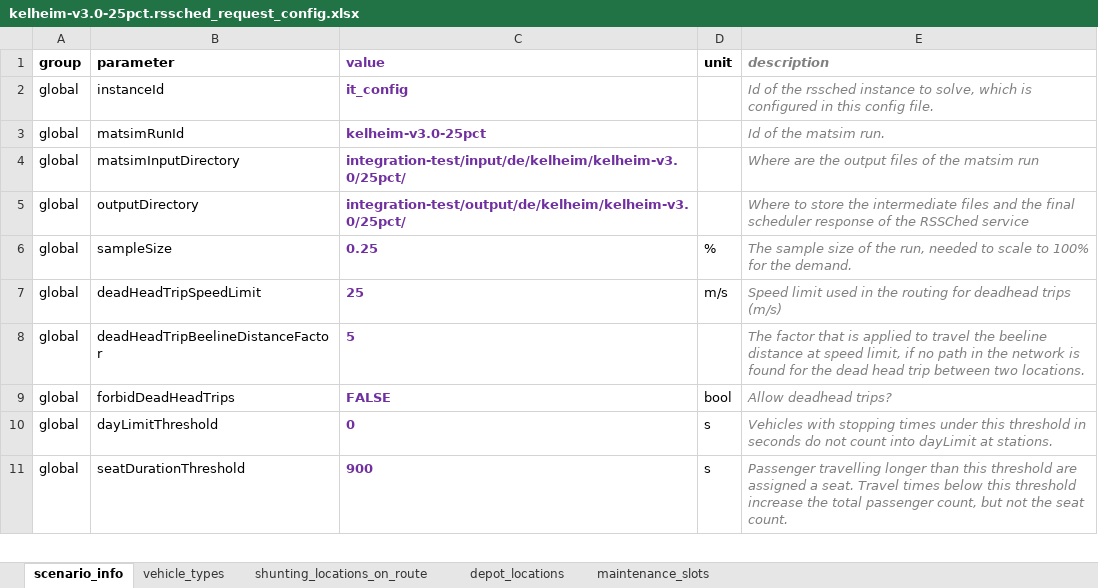
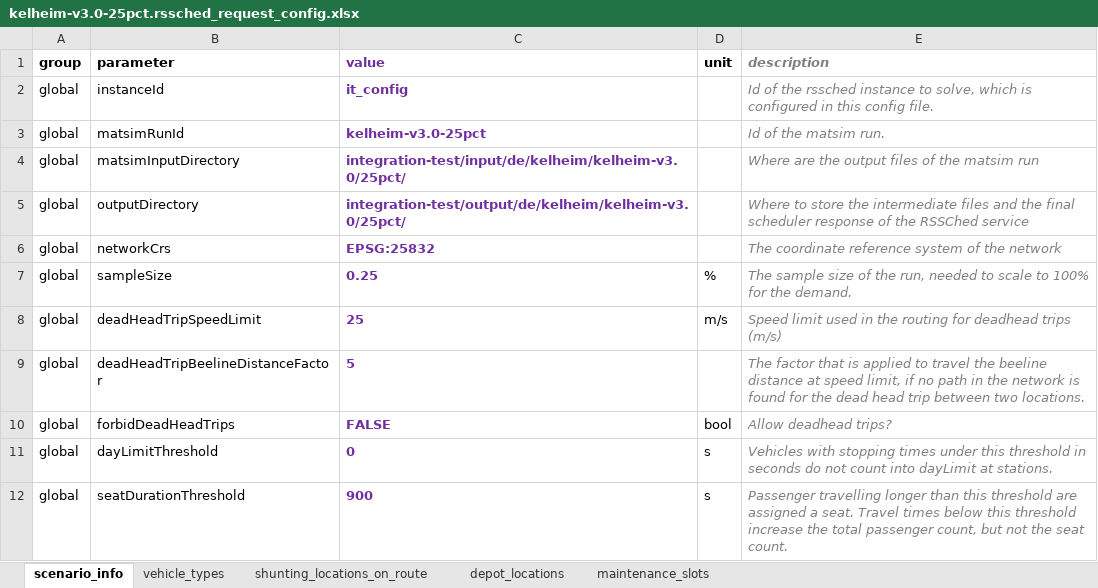
Before and after one commit to rolling-stock-scheduling/rssched-matsim-client, an Excel workbook: integration-test/input/de/kelheim/kelheim-v3.0/25pct/kelheim-v3.0-25pct.rssched_request_config.xlsx, sheet scenario_info, drawn as a sheet; only a part is shown; values as stored, in another font and other column widths than the file's, no borders; the diff names each change by its address in the sheet, - before the commit and + after, or states it on an @@ line.

Commit message:
Remove dependency on matsim run output config file
The keys in the matsim config file change over the time and become deprecated or defunct. Since this requires to have a reader from the specific matsim version, incompatibilities arise. To avoid this the dependency is removed, the only downside is that now the network CRS has to be provided as further input.

```diff
--- a/integration-test/input/de/kelheim/kelheim-v3.0/25pct/kelheim-v3.0-25pct.rssched_request_config.xlsx (sheet scenario_info)
+++ b/integration-test/input/de/kelheim/kelheim-v3.0/25pct/kelheim-v3.0-25pct.rssched_request_config.xlsx (sheet scenario_info)
+row 6: global | networkCrs | EPSG:25832 |  | The coordinate reference system of the network
```
Also changed, not shown: 12 other files.
